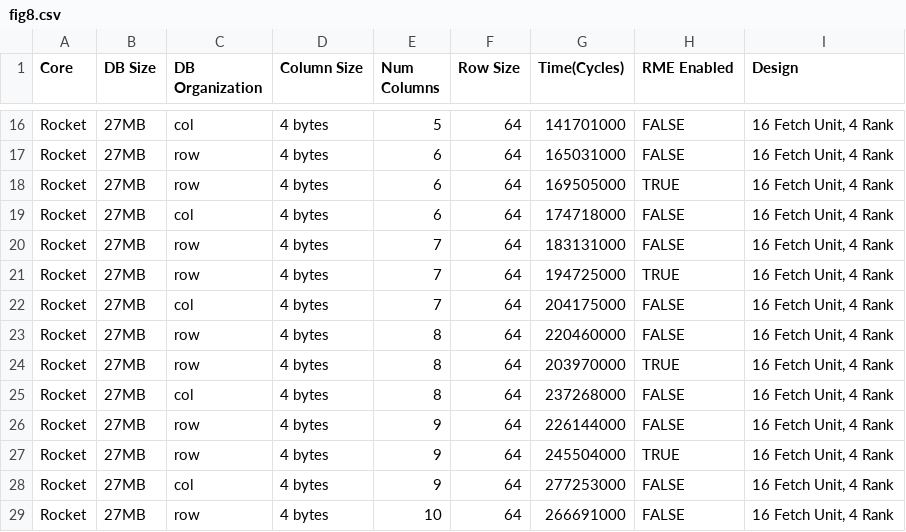
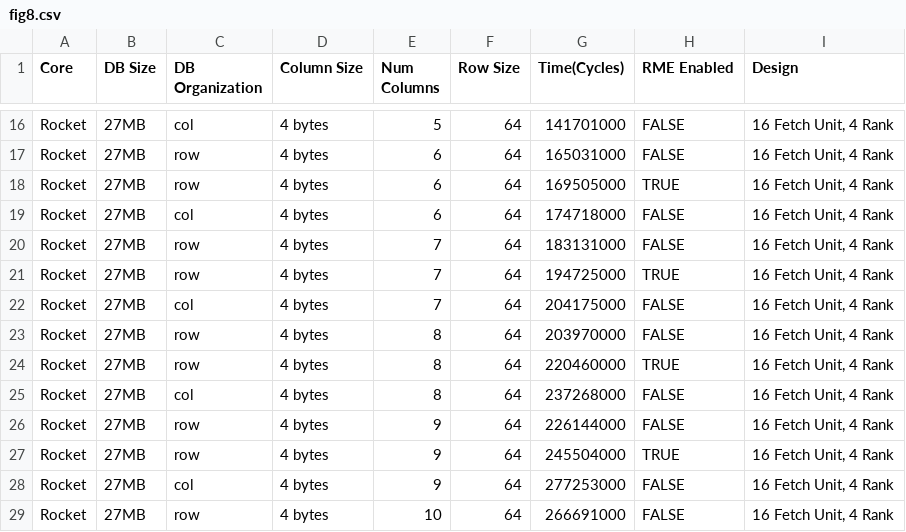
Before and after one commit to ColeStrickler/ADMS-Submission, a CSV file: data/fig8.csv, drawn as a sheet; only a part is shown, gaps mark what is left out.

```diff
--- a/data/fig8.csv
+++ b/data/fig8.csv
@@ -22,4 +22,4 @@ Rocket,27MB,row,4 bytes,7,64,194725000,TRUE,"16 Fetch Unit, 4 Rank"
 Rocket,27MB,col,4 bytes,7,64,204175000,FALSE,"16 Fetch Unit, 4 Rank"
-Rocket,27MB,row,4 bytes,8,64,220460000,FALSE,"16 Fetch Unit, 4 Rank"
-Rocket,27MB,row,4 bytes,8,64,203970000,TRUE,"16 Fetch Unit, 4 Rank"
+Rocket,27MB,row,4 bytes,8,64,203970000,FALSE,"16 Fetch Unit, 4 Rank"
+Rocket,27MB,row,4 bytes,8,64,220460000,TRUE,"16 Fetch Unit, 4 Rank"
 Rocket,27MB,col,4 bytes,8,64,237268000,FALSE,"16 Fetch Unit, 4 Rank"
```
Also changed, not shown: data/fig7.csv, 16 other files.
